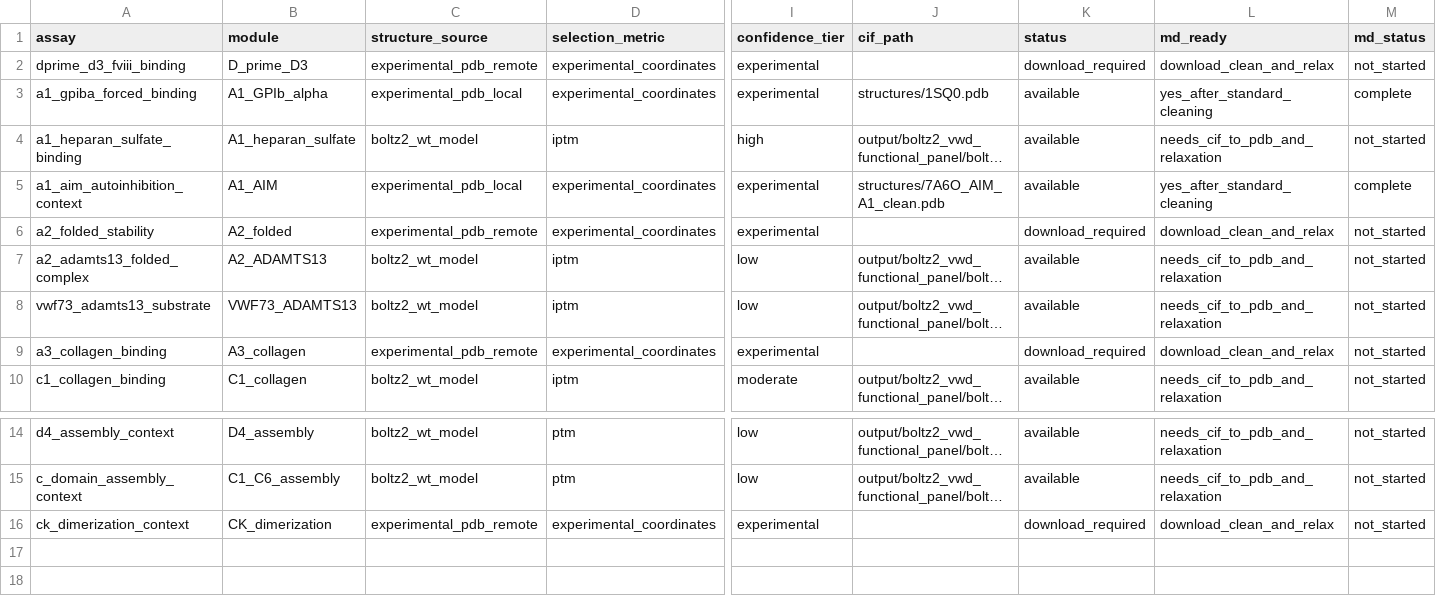
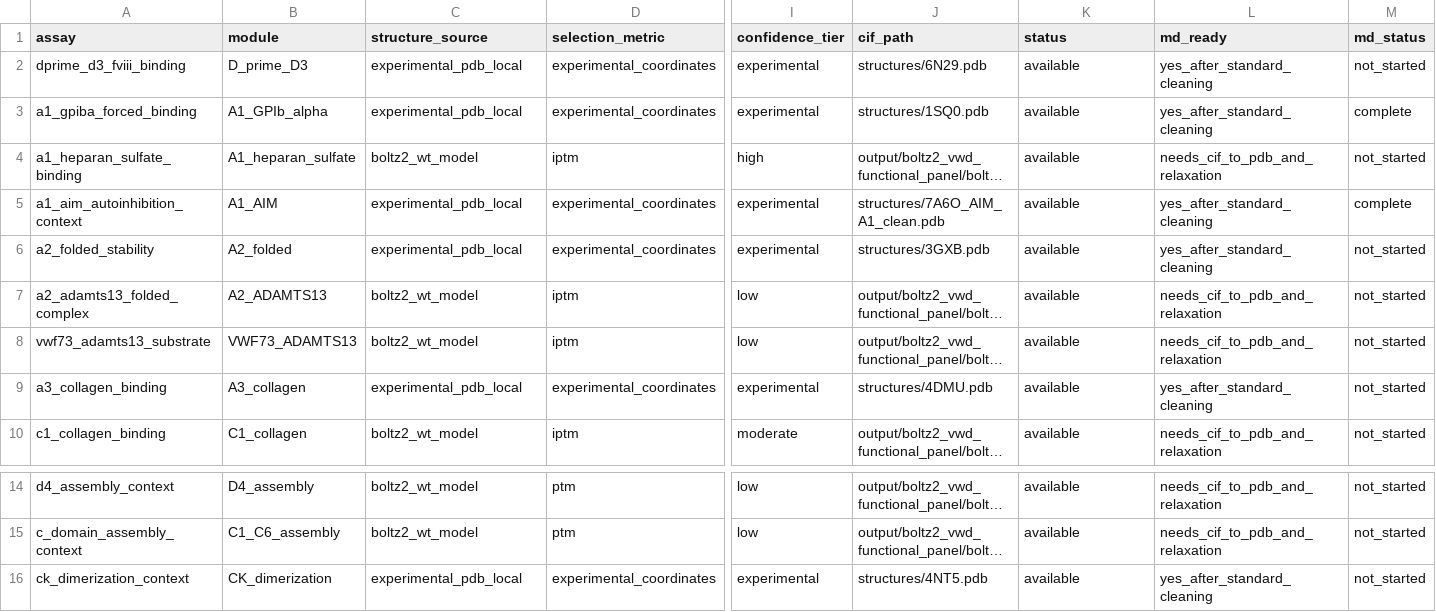
Before and after one commit to LukaDD7/VWF-ETHos, a CSV file: outputs/computational_panel_20260829/md/module_structure_inventory.csv, drawn as a sheet; only a part is shown, gaps mark what is left out; long unchanged cells end in …; the diff names each change by its address in the sheet, - before the commit and + after, or states it on an @@ line.

```diff
--- a/outputs/computational_panel_20260829/md/module_structure_inventory.csv
+++ b/outputs/computational_panel_20260829/md/module_structure_inventory.csv
-C2 (structure_source): experimental_pdb_remote
+C2 (structure_source): experimental_pdb_local
-J2 (cif_path): (empty)
+J2 (cif_path): structures/6N29.pdb
-K2 (status): download_required
+K2 (status): available
-L2 (md_ready): download_clean_and_relax
+L2 (md_ready): yes_after_standard_cleaning
-C6 (structure_source): experimental_pdb_remote
+C6 (structure_source): experimental_pdb_local
-J6 (cif_path): (empty)
+J6 (cif_path): structures/3GXB.pdb
-K6 (status): download_required
+K6 (status): available
-L6 (md_ready): download_clean_and_relax
+L6 (md_ready): yes_after_standard_cleaning
-C9 (structure_source): experimental_pdb_remote
+C9 (structure_source): experimental_pdb_local
-J9 (cif_path): (empty)
+J9 (cif_path): structures/4DMU.pdb
-K9 (status): download_required
+K9 (status): available
-L9 (md_ready): download_clean_and_relax
+L9 (md_ready): yes_after_standard_cleaning
-C16 (structure_source): experimental_pdb_remote
+C16 (structure_source): experimental_pdb_local
-J16 (cif_path): (empty)
+J16 (cif_path): structures/4NT5.pdb
-K16 (status): download_required
+K16 (status): available
-L16 (md_ready): download_clean_and_relax
+L16 (md_ready): yes_after_standard_cleaning
```
Also changed, not shown: outputs/computational_panel_20260829/md/module_md_readout_plan.csv, 8 other files.
